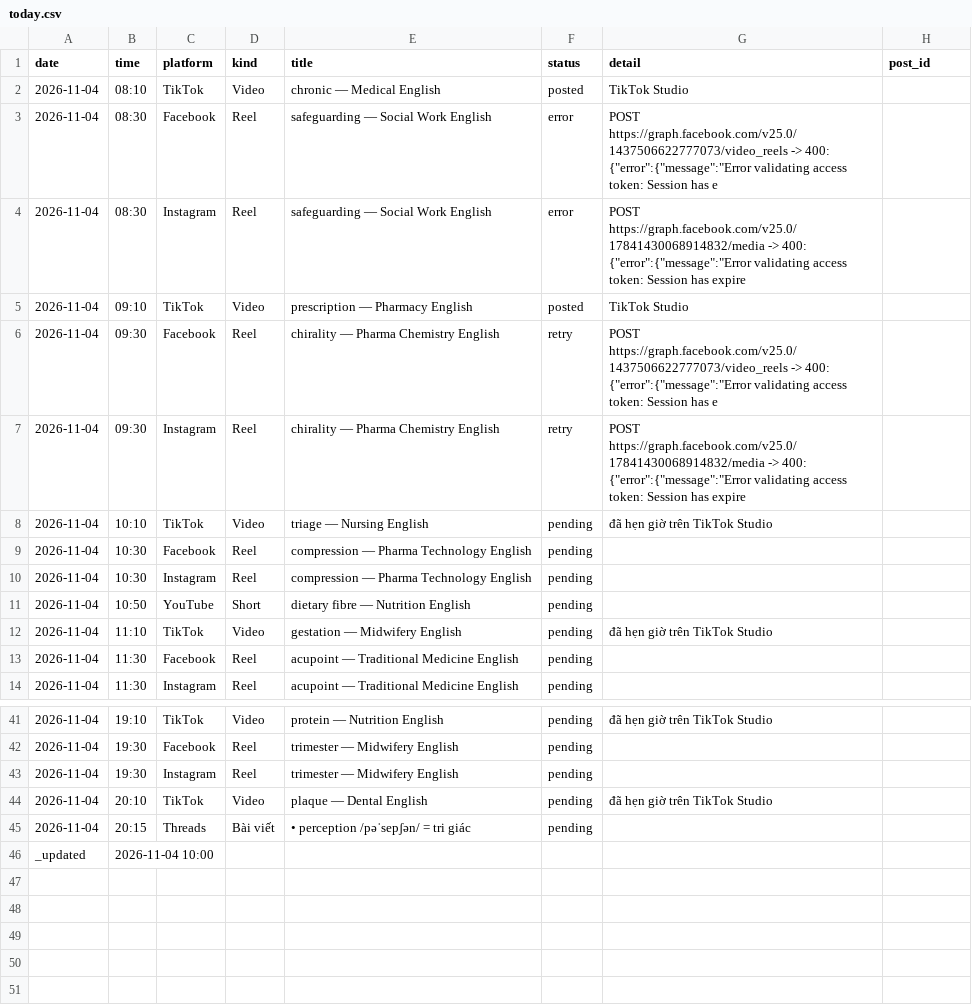
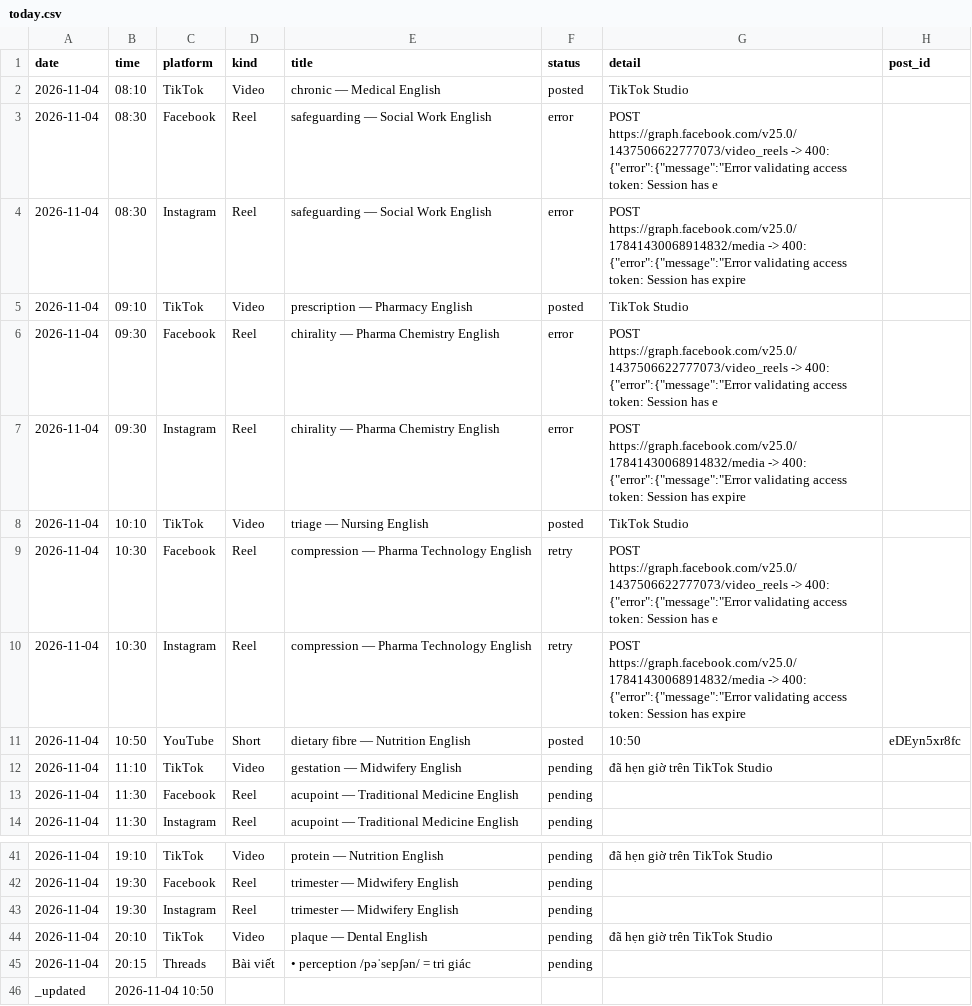
Before and after one commit to ge4uhealthsciences-creator/medvocab-lab, a CSV file: status/today.csv, drawn as a sheet; only a part is shown, gaps mark what is left out.

```diff
--- a/status/today.csv
+++ b/status/today.csv
@@ -5,8 +5,8 @@ date,time,platform,kind,title,status,detail,post_id
 2026-11-04,09:10,TikTok,Video,prescription — Pharmacy English,posted,TikTok Studio,
-2026-11-04,09:30,Facebook,Reel,chirality — Pharma Chemistry English,retry,"POST https://graph.facebook.com/v25.0/1437506622777073/video_reels -> 400: {""error"":{""message"":""Error validating access token: Session has e",
-2026-11-04,09:30,Instagram,Reel,chirality — Pharma Chemistry English,retry,"POST https://graph.facebook.com/v25.0/17841430068914832/media -> 400: {""error"":{""message"":""Error validating access token: Session has expire",
-2026-11-04,10:10,TikTok,Video,triage — Nursing English,pending,đã hẹn giờ trên TikTok Studio,
-2026-11-04,10:30,Facebook,Reel,compression — Pharma Technology English,pending,,
-2026-11-04,10:30,Instagram,Reel,compression — Pharma Technology English,pending,,
-2026-11-04,10:50,YouTube,Short,dietary fibre — Nutrition English,pending,,
+2026-11-04,09:30,Facebook,Reel,chirality — Pharma Chemistry English,error,"POST https://graph.facebook.com/v25.0/1437506622777073/video_reels -> 400: {""error"":{""message"":""Error validating access token: Session has e",
+2026-11-04,09:30,Instagram,Reel,chirality — Pharma Chemistry English,error,"POST https://graph.facebook.com/v25.0/17841430068914832/media -> 400: {""error"":{""message"":""Error validating access token: Session has expire",
+2026-11-04,10:10,TikTok,Video,triage — Nursing English,posted,TikTok Studio,
+2026-11-04,10:30,Facebook,Reel,compression — Pharma Technology English,retry,"POST https://graph.facebook.com/v25.0/1437506622777073/video_reels -> 400: {""error"":{""message"":""Error validating access token: Session has e",
+2026-11-04,10:30,Instagram,Reel,compression — Pharma Technology English,retry,"POST https://graph.facebook.com/v25.0/17841430068914832/media -> 400: {""error"":{""message"":""Error validating access token: Session has expire",
+2026-11-04,10:50,YouTube,Short,dietary fibre — Nutrition English,posted,10:50,eDEyn5xr8fc
 2026-11-04,11:10,TikTok,Video,gestation — Midwifery English,pending,đã hẹn giờ trên TikTok Studio,
@@ -45,2 +45,2 @@ date,time,platform,kind,title,status,detail,post_id
 2026-11-04,20:15,Threads,Bài viết,• perception /pəˈsepʃən/ = tri giác,pending,,
-_updated,2026-11-04 10:00,,,,,,
+_updated,2026-11-04 10:50,,,,,,
```
